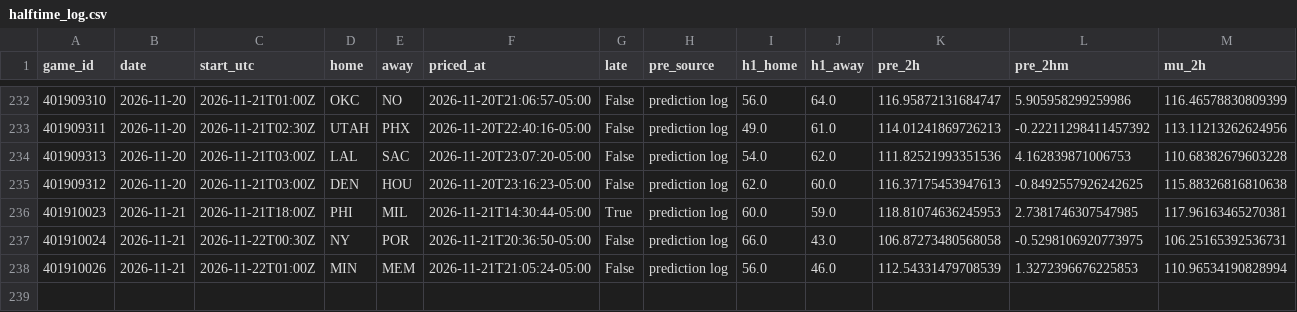
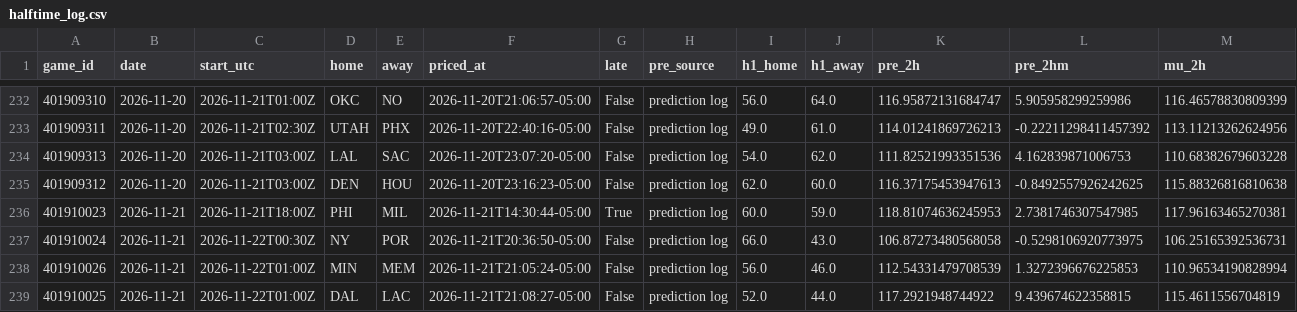
Before and after one commit to quintonmwilson/nba-model, a CSV file: model/halftime_log.csv, drawn as a sheet; only a part is shown, gaps mark what is left out; rows hold the shown columns only; the diff names each change by its address in the sheet, - before the commit and + after, or states it on an @@ line.

```diff
--- a/model/halftime_log.csv
+++ b/model/halftime_log.csv
+row 239: 401910025 | 2026-11-21 | 2026-11-22T01:00Z | DAL | LAC | 2026-11-21T21:08:27-05:00 | False | prediction log | 52.0 | 44.0 | 117.2921948744922 | 9.439674622358815 | 115.4611556704819
```
Also changed, not shown: 1 other file.
